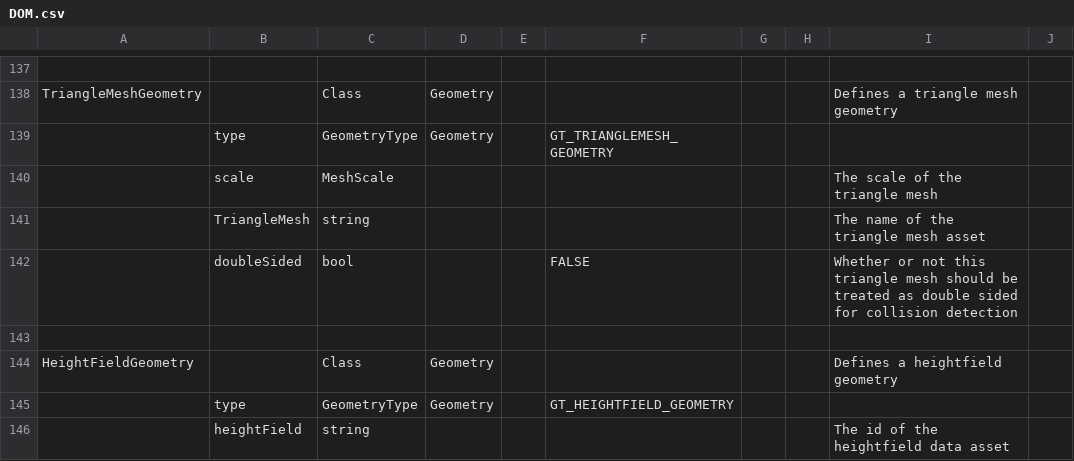
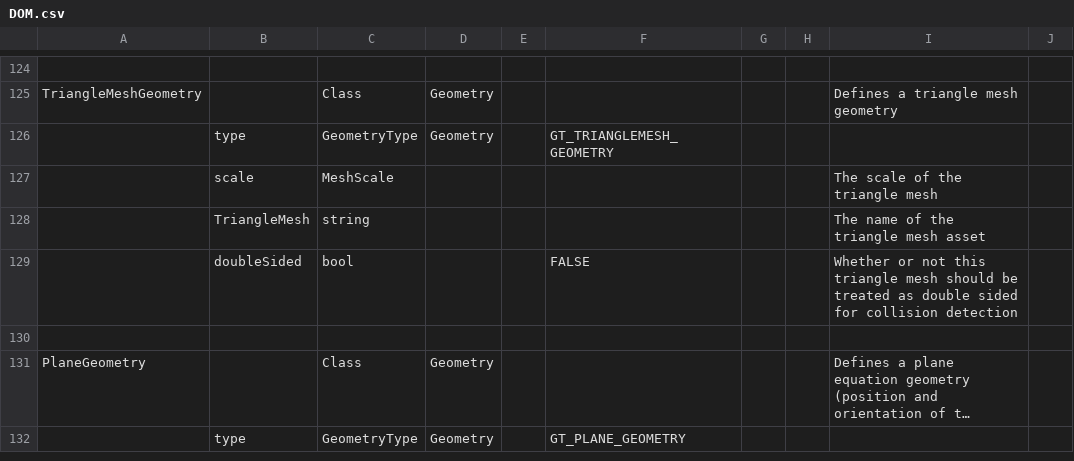
Before and after one commit to jratcliff63367/CreateDOM, a CSV file: DOM.csv, drawn as a sheet; only a part is shown, gaps mark what is left out; the shorter side is filled out with more unchanged rows; long unchanged cells end in …; the diff covers the shown part only; the diff names each change by its address in the sheet, - before the commit and + after, or states it on an @@ line.

```diff
--- a/DOM.csv
+++ b/DOM.csv
-row 143: (empty)
-row 144: HeightFieldGeometry |  | Class | Geometry |  |  |  |  | Defines a heightfield geometry
-row 145:  | type | GeometryType | Geometry |  | GT_HEIGHTFIELD_GEOMETRY
-row 146:  | heightField | string |  |  |  |  |  | The id of the heightfield data asset
```
Also changed, not shown: 22 removed rows and 2 edited cells elsewhere in this file, 2 other files.
